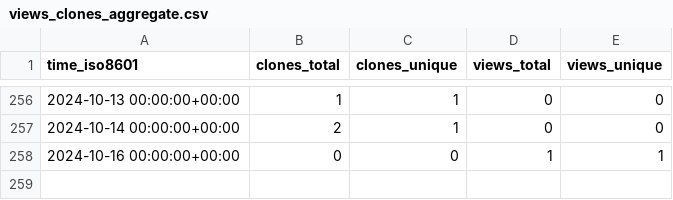
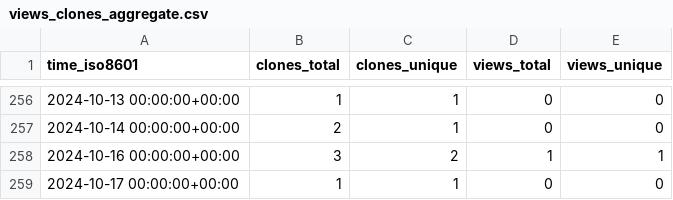
Before and after one commit to stablecaps/eyes3scribe, a CSV file: stablecaps/eyes3scribe/ghrs-data/views_clones_aggregate.csv, drawn as a sheet; only a part is shown, gaps mark what is left out.

```diff
--- a/stablecaps/eyes3scribe/ghrs-data/views_clones_aggregate.csv
+++ b/stablecaps/eyes3scribe/ghrs-data/views_clones_aggregate.csv
@@ -257,2 +257,3 @@ time_iso8601,clones_total,clones_unique,views_total,views_unique
 2024-10-14 00:00:00+00:00,2,1,0,0
-2024-10-16 00:00:00+00:00,0,0,1,1
+2024-10-16 00:00:00+00:00,3,2,1,1
+2024-10-17 00:00:00+00:00,1,1,0,0
```
Also changed, not shown: 1 other file.
